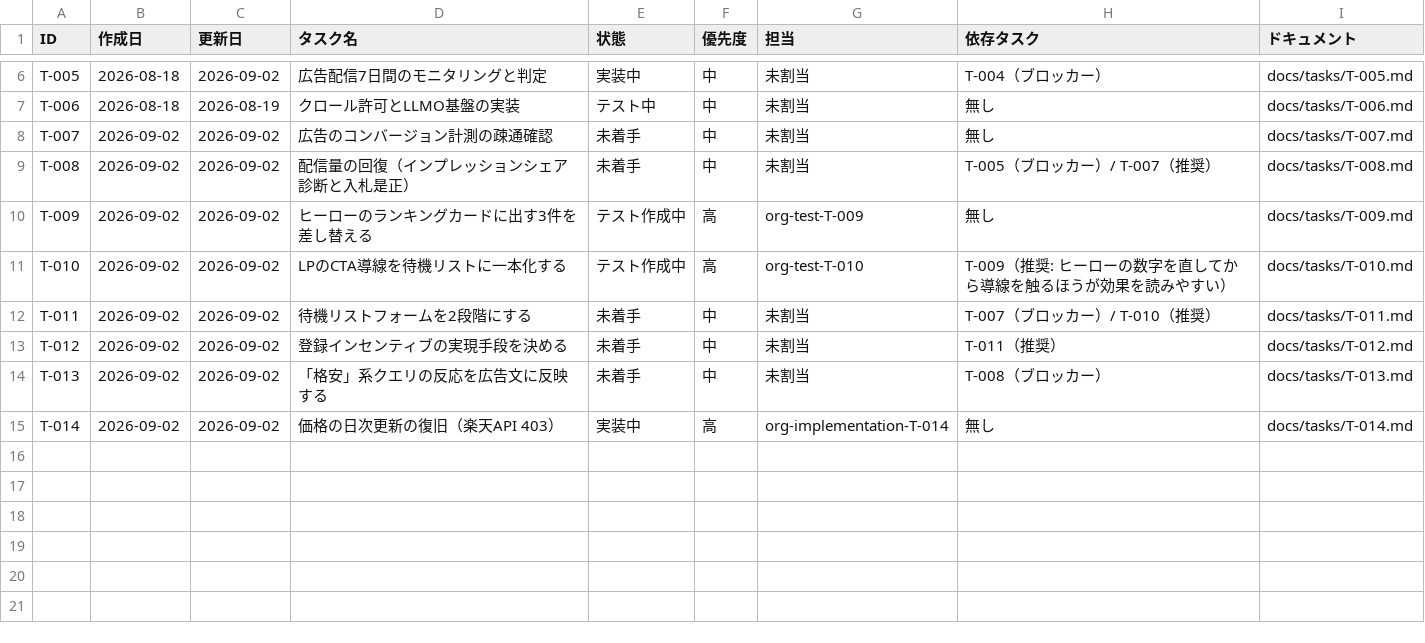
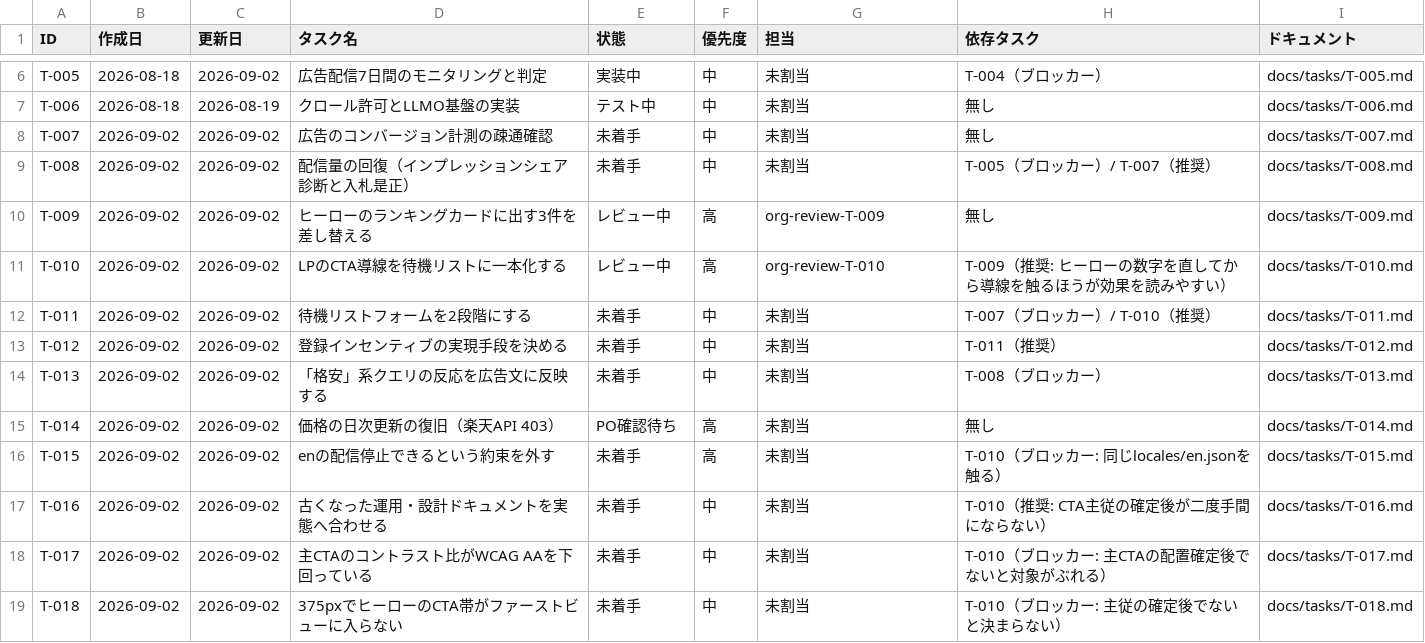
Before and after one commit to umiji/pergram, a CSV file: docs/task-list-pergram.csv, drawn as a sheet; only a part is shown, gaps mark what is left out.

```diff
--- a/docs/task-list-pergram.csv
+++ b/docs/task-list-pergram.csv
@@ -9,4 +9,4 @@ T-007,2026-09-02,2026-09-02,広告のコンバージョン計測の疎通確認,
 T-008,2026-09-02,2026-09-02,配信量の回復（インプレッションシェア診断と入札是正）,未着手,中,未割当,T-005（ブロッカー）/ T-007（推奨）,docs/tasks/T-008.md
-T-009,2026-09-02,2026-09-02,ヒーローのランキングカードに出す3件を差し替える,テスト作成中,高,org-test-T-009,無し,docs/tasks/T-009.md
-T-010,2026-09-02,2026-09-02,LPのCTA導線を待機リストに一本化する,テスト作成中,高,org-test-T-010,T-009（推奨: ヒーローの数字を直してから導線を触るほうが効果を読みやすい）,docs/tasks/T-010.md
+T-009,2026-09-02,2026-09-02,ヒーローのランキングカードに出す3件を差し替える,レビュー中,高,org-review-T-009,無し,docs/tasks/T-009.md
+T-010,2026-09-02,2026-09-02,LPのCTA導線を待機リストに一本化する,レビュー中,高,org-review-T-010,T-009（推奨: ヒーローの数字を直してから導線を触るほうが効果を読みやすい）,docs/tasks/T-010.md
 T-011,2026-09-02,2026-09-02,待機リストフォームを2段階にする,未着手,中,未割当,T-007（ブロッカー）/ T-010（推奨）,docs/tasks/T-011.md
@@ -14,2 +14,6 @@ T-012,2026-09-02,2026-09-02,登録インセンティブの実現手段を決め
 T-013,2026-09-02,2026-09-02,「格安」系クエリの反応を広告文に反映する,未着手,中,未割当,T-008（ブロッカー）,docs/tasks/T-013.md
-T-014,2026-09-02,2026-09-02,価格の日次更新の復旧（楽天API 403）,実装中,高,org-implementation-T-014,無し,docs/tasks/T-014.md
+T-014,2026-09-02,2026-09-02,価格の日次更新の復旧（楽天API 403）,PO確認待ち,高,未割当,無し,docs/tasks/T-014.md
+T-015,2026-09-02,2026-09-02,enの配信停止できるという約束を外す,未着手,高,未割当,T-010（ブロッカー: 同じlocales/en.jsonを触る）,docs/tasks/T-015.md
+T-016,2026-09-02,2026-09-02,古くなった運用・設計ドキュメントを実態へ合わせる,未着手,中,未割当,T-010（推奨: CTA主従の確定後が二度手間にならない）,docs/tasks/T-016.md
+T-017,2026-09-02,2026-09-02,主CTAのコントラスト比がWCAG AAを下回っている,未着手,中,未割当,T-010（ブロッカー: 主CTAの配置確定後でないと対象がぶれる）,docs/tasks/T-017.md
+T-018,2026-09-02,2026-09-02,375pxでヒーローのCTA帯がファーストビューに入らない,未着手,中,未割当,T-010（ブロッカー: 主従の確定後でないと決まらない）,docs/tasks/T-018.md
```
Also changed, not shown: docs/token-usage-pergram.csv, 9 other files.
